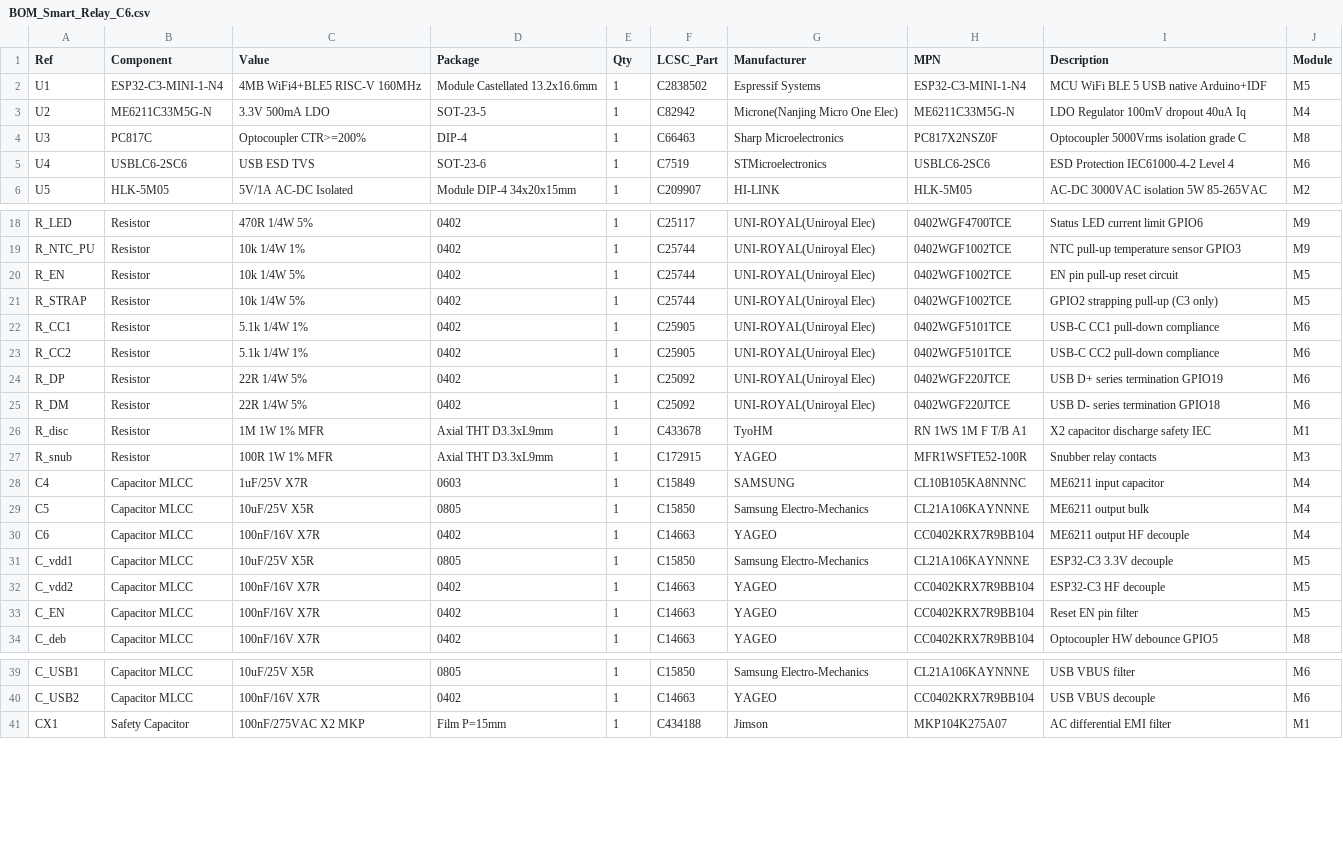
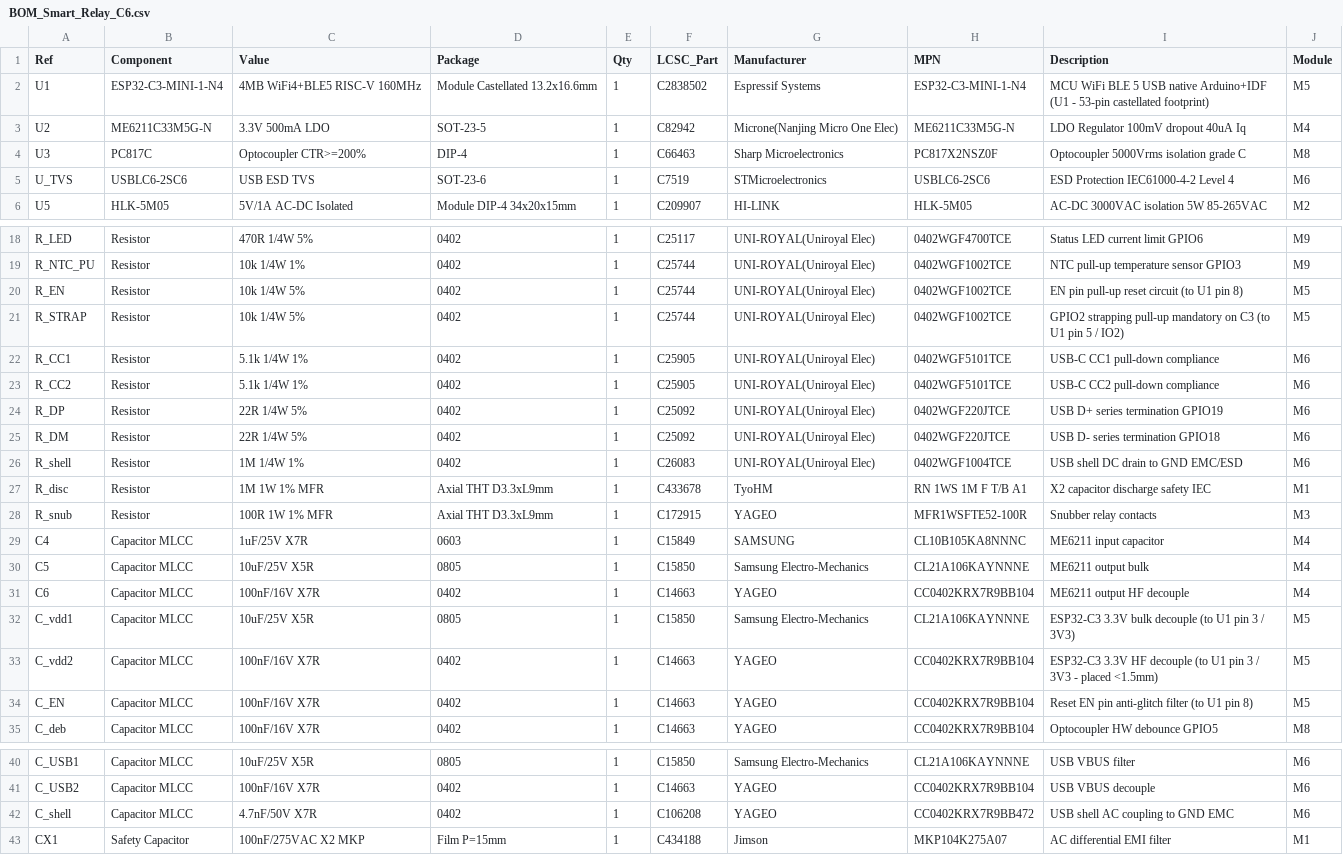
Before and after one commit to cc-santiago-alvarez/rele_IoT, a CSV file: BOM_Smart_Relay_C6.csv, drawn as a sheet; only a part is shown, gaps mark what is left out; the diff covers the shown part only.

```diff
--- a/BOM_Smart_Relay_C6.csv
+++ b/BOM_Smart_Relay_C6.csv
@@ -1,6 +1,6 @@
 Ref,Component,Value,Package,Qty,LCSC_Part,Manufacturer,MPN,Description,Module
-U1,ESP32-C3-MINI-1-N4,4MB WiFi4+BLE5 RISC-V 160MHz,Module Castellated 13.2x16.6mm,1,C2838502,Espressif Systems,ESP32-C3-MINI-1-N4,MCU WiFi BLE 5 USB native Arduino+IDF,M5
+U1,ESP32-C3-MINI-1-N4,4MB WiFi4+BLE5 RISC-V 160MHz,Module Castellated 13.2x16.6mm,1,C2838502,Espressif Systems,ESP32-C3-MINI-1-N4,MCU WiFi BLE 5 USB native Arduino+IDF (U1 - 53-pin castellated footprint),M5
 U2,ME6211C33M5G-N,3.3V 500mA LDO,SOT-23-5,1,C82942,Microne(Nanjing Micro One Elec),ME6211C33M5G-N,LDO Regulator 100mV dropout 40uA Iq,M4
 U3,PC817C,Optocoupler CTR>=200%,DIP-4,1,C66463,Sharp Microelectronics,PC817X2NSZ0F,Optocoupler 5000Vrms isolation grade C,M8
-U4,USBLC6-2SC6,USB ESD TVS,SOT-23-6,1,C7519,STMicroelectronics,USBLC6-2SC6,ESD Protection IEC61000-4-2 Level 4,M6
+U_TVS,USBLC6-2SC6,USB ESD TVS,SOT-23-6,1,C7519,STMicroelectronics,USBLC6-2SC6,ESD Protection IEC61000-4-2 Level 4,M6
 U5,HLK-5M05,5V/1A AC-DC Isolated,Module DIP-4 34x20x15mm,1,C209907,HI-LINK,HLK-5M05,AC-DC 3000VAC isolation 5W 85-265VAC,M2
@@ -19,4 +19,4 @@ R_LED,Resistor,470R 1/4W 5%,0402,1,C25117,UNI-ROYAL(Uniroyal Elec),0402WGF4700TC
 R_NTC_PU,Resistor,10k 1/4W 1%,0402,1,C25744,UNI-ROYAL(Uniroyal Elec),0402WGF1002TCE,NTC pull-up temperature sensor GPIO3,M9
-R_EN,Resistor,10k 1/4W 5%,0402,1,C25744,UNI-ROYAL(Uniroyal Elec),0402WGF1002TCE,EN pin pull-up reset circuit,M5
-R_STRAP,Resistor,10k 1/4W 5%,0402,1,C25744,UNI-ROYAL(Uniroyal Elec),0402WGF1002TCE,GPIO2 strapping pull-up (C3 only),M5
+R_EN,Resistor,10k 1/4W 5%,0402,1,C25744,UNI-ROYAL(Uniroyal Elec),0402WGF1002TCE,EN pin pull-up reset circuit (to U1 pin 8),M5
+R_STRAP,Resistor,10k 1/4W 5%,0402,1,C25744,UNI-ROYAL(Uniroyal Elec),0402WGF1002TCE,GPIO2 strapping pull-up mandatory on C3 (to U1 pin 5 / IO2),M5
 R_CC1,Resistor,5.1k 1/4W 1%,0402,1,C25905,UNI-ROYAL(Uniroyal Elec),0402WGF5101TCE,USB-C CC1 pull-down compliance,M6
@@ -25,2 +25,3 @@ R_DP,Resistor,22R 1/4W 5%,0402,1,C25092,UNI-ROYAL(Uniroyal Elec),0402WGF220JTCE,
 R_DM,Resistor,22R 1/4W 5%,0402,1,C25092,UNI-ROYAL(Uniroyal Elec),0402WGF220JTCE,USB D- series termination GPIO18,M6
+R_shell,Resistor,1M 1/4W 1%,0402,1,C26083,UNI-ROYAL(Uniroyal Elec),0402WGF1004TCE,USB shell DC drain to GND EMC/ESD,M6
 R_disc,Resistor,1M 1W 1% MFR,Axial THT D3.3xL9mm,1,C433678,TyoHM,RN 1WS 1M F T/B A1,X2 capacitor discharge safety IEC,M1
@@ -30,5 +31,5 @@ C5,Capacitor MLCC,10uF/25V X5R,0805,1,C15850,Samsung Electro-Mechanics,CL21A106K
 C6,Capacitor MLCC,100nF/16V X7R,0402,1,C14663,YAGEO,CC0402KRX7R9BB104,ME6211 output HF decouple,M4
-C_vdd1,Capacitor MLCC,10uF/25V X5R,0805,1,C15850,Samsung Electro-Mechanics,CL21A106KAYNNNE,ESP32-C3 3.3V decouple,M5
-C_vdd2,Capacitor MLCC,100nF/16V X7R,0402,1,C14663,YAGEO,CC0402KRX7R9BB104,ESP32-C3 HF decouple,M5
-C_EN,Capacitor MLCC,100nF/16V X7R,0402,1,C14663,YAGEO,CC0402KRX7R9BB104,Reset EN pin filter,M5
+C_vdd1,Capacitor MLCC,10uF/25V X5R,0805,1,C15850,Samsung Electro-Mechanics,CL21A106KAYNNNE,ESP32-C3 3.3V bulk decouple (to U1 pin 3 / 3V3),M5
+C_vdd2,Capacitor MLCC,100nF/16V X7R,0402,1,C14663,YAGEO,CC0402KRX7R9BB104,ESP32-C3 3.3V HF decouple (to U1 pin 3 / 3V3 - placed <1.5mm),M5
+C_EN,Capacitor MLCC,100nF/16V X7R,0402,1,C14663,YAGEO,CC0402KRX7R9BB104,Reset EN pin anti-glitch filter (to U1 pin 8),M5
 C_deb,Capacitor MLCC,100nF/16V X7R,0402,1,C14663,YAGEO,CC0402KRX7R9BB104,Optocoupler HW debounce GPIO5,M8
@@ -40,2 +41,3 @@ C_USB1,Capacitor MLCC,10uF/25V X5R,0805,1,C15850,Samsung Electro-Mechanics,CL21A
 C_USB2,Capacitor MLCC,100nF/16V X7R,0402,1,C14663,YAGEO,CC0402KRX7R9BB104,USB VBUS decouple,M6
+C_shell,Capacitor MLCC,4.7nF/50V X7R,0402,1,C106208,YAGEO,CC0402KRX7R9BB472,USB shell AC coupling to GND EMC,M6
 CX1,Safety Capacitor,100nF/275VAC X2 MKP,Film P=15mm,1,C434188,Jimson,MKP104K275A07,AC differential EMI filter,M1
```
Also changed, not shown: 2 edited cells elsewhere in this file, 4 other files.
